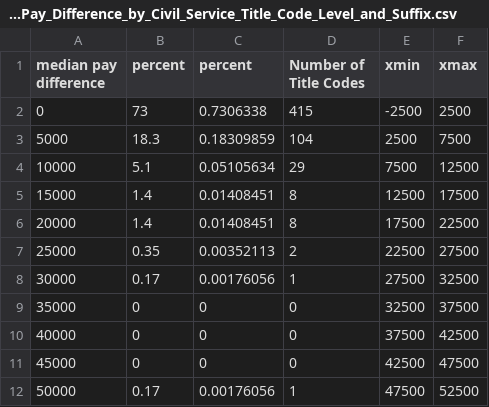
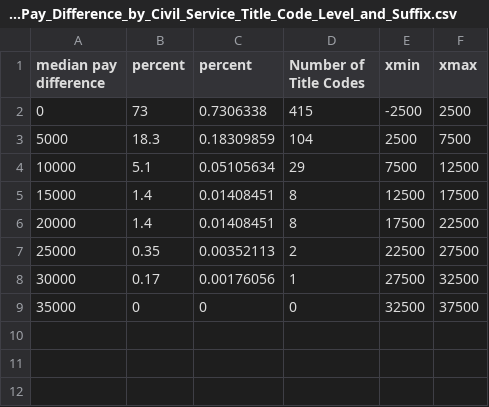
Before and after one commit to NewYorkCityCouncil/datavis, a CSV file: templates/bar52/Median_Pay_Difference_by_Civil_Service_Title_Code_Level_and_Suffix.csv, drawn as a sheet.

Commit message:
remove nan

```diff
--- a/templates/bar52/Median_Pay_Difference_by_Civil_Service_Title_Code_Level_and_Suffix.csv
+++ b/templates/bar52/Median_Pay_Difference_by_Civil_Service_Title_Code_Level_and_Suffix.csv
@@ -9,4 +9 @@ median pay difference,percent,percent,Number of Title Codes,xmin,xmax
 35000,	0,	0,	0,	32500,	37500
-40000,	0,	0,	0,	37500,	42500
-45000,	0,	0,	0,	42500,	47500
-50000,	0.17,	0.00176056,	1,	47500,	52500
```
